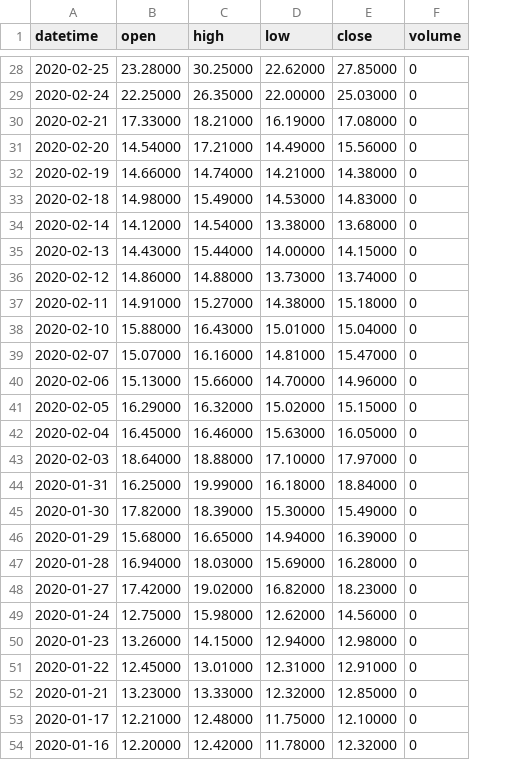
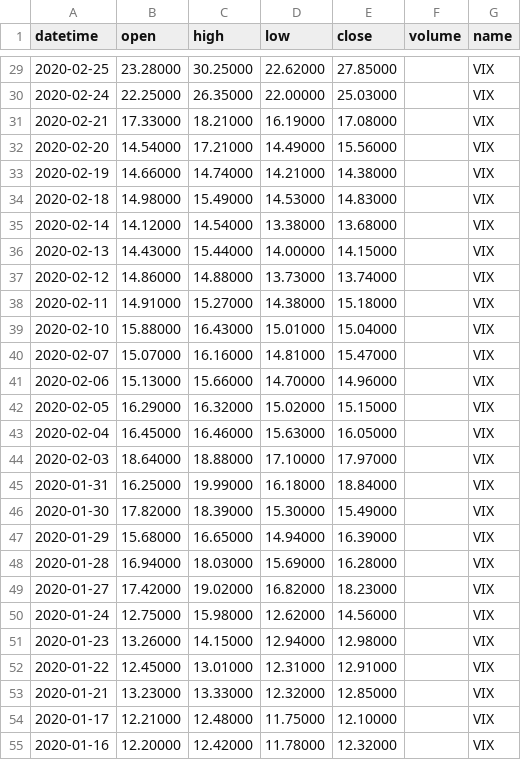
Before and after one commit to kennethtanaka/Original_Project2_Ken, a CSV file: Project2/jupyter/VIX.csv, drawn as a sheet; only a part is shown, gaps mark what is left out; addresses are those after the commit; the diff covers the shown part only; the diff names each change by its address in the sheet, - before the commit and + after, or states it on an @@ line.

```diff
--- a/Project2/jupyter/VIX.csv
+++ b/Project2/jupyter/VIX.csv
+column G (name), rows 29-55: all VIX
-F29:F55 (volume): 0
+F29:F55 (volume): (empty)
```
Also changed, not shown: 1 added row and 38 edited cells elsewhere in this file, Project2/jupyter/BTC.csv, Project2/jupyter/DJI.csv, 12 other files.
